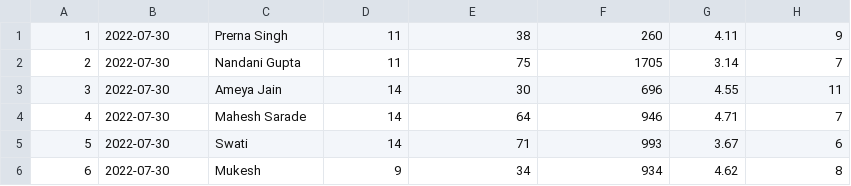
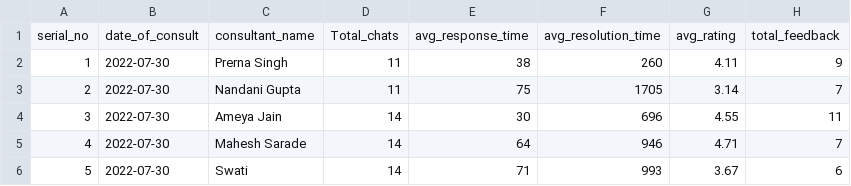
Before and after one commit to Shineuptillast/Hive-Project-2, a CSV file: final_processed_data.csv, drawn as a sheet; only a part is shown; the shorter side is filled out with more unchanged rows.

Commit message:
Update final_processed_data.csv
Header updated

```diff
--- a/final_processed_data.csv
+++ b/final_processed_data.csv
@@ -1 +1,2 @@
+serial_no,date_of_consult,consultant_name,Total_chats,avg_response_time,avg_resolution_time,avg_rating,total_feedback
 1,2022-07-30,Prerna Singh,11,38,260,4.11,9
```
